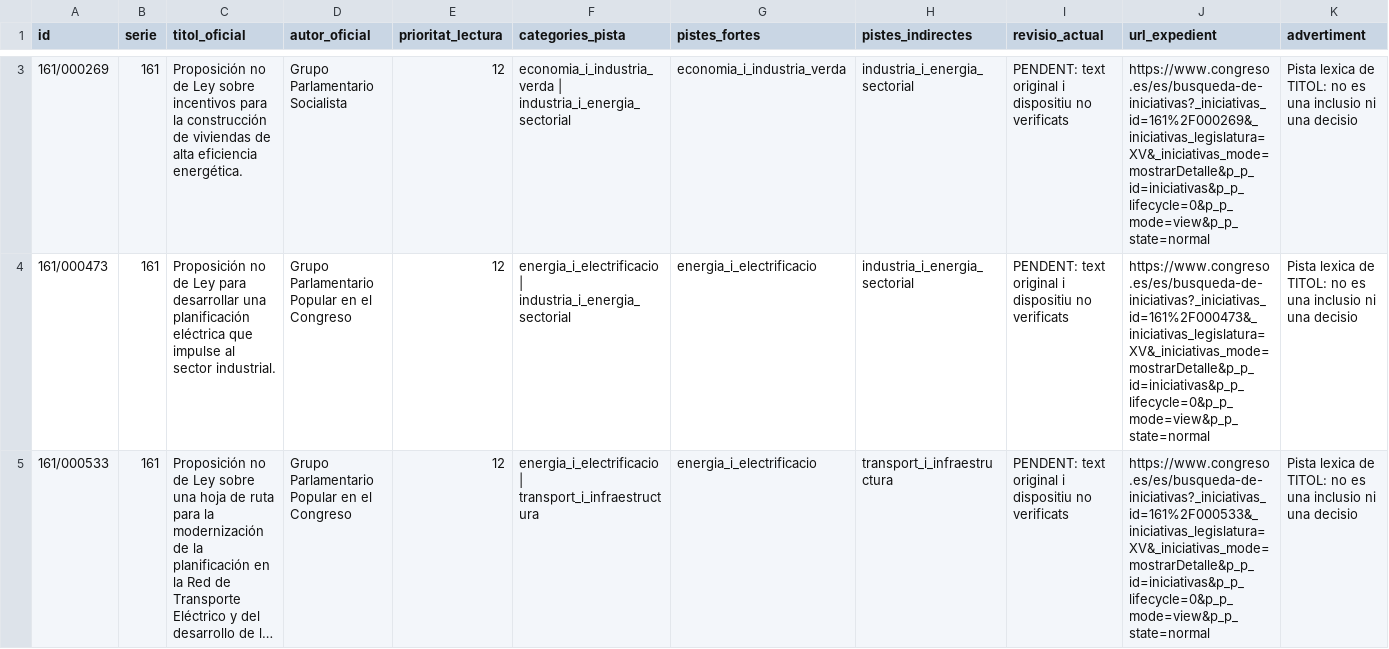
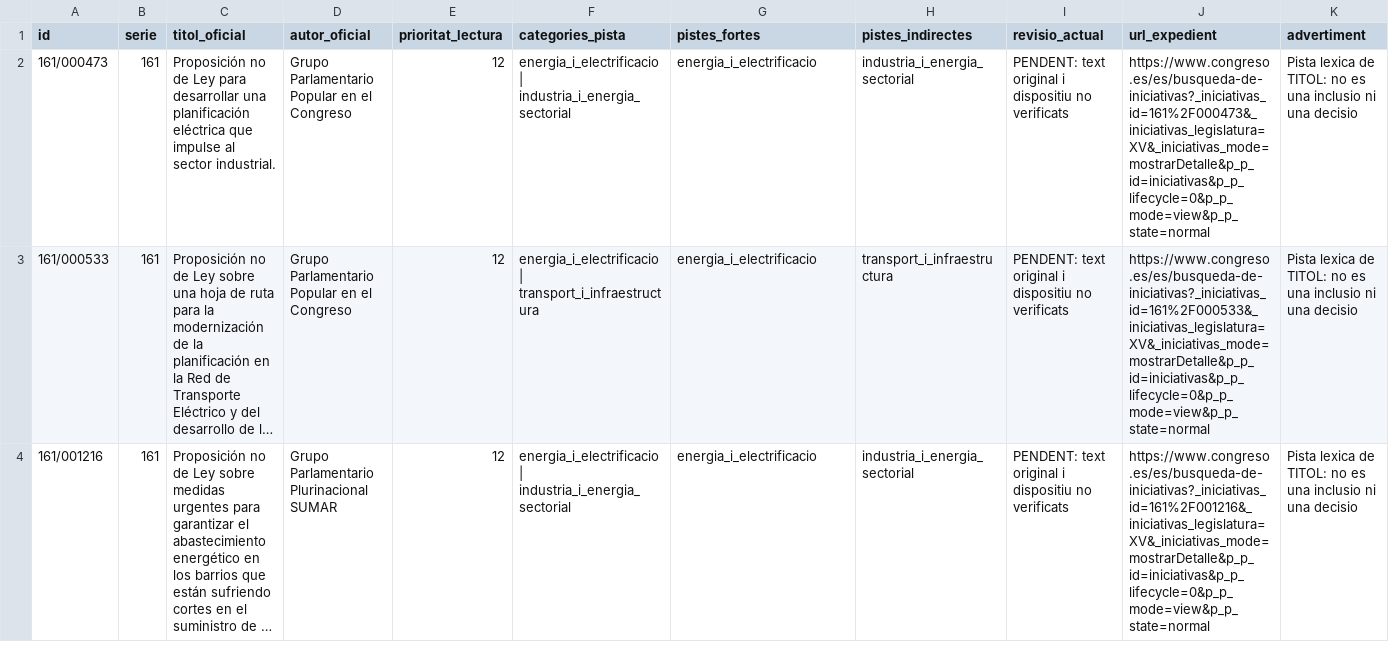
Before and after one commit to tonisalom-commits/queproposen, a CSV file: data/treball/pistes_ampliades_fora_cua_xv.csv, drawn as a sheet; only a part is shown, gaps mark what is left out; the shorter side is filled out with more unchanged rows; long unchanged cells end in …; the diff covers the shown part only.

```diff
--- a/data/treball/pistes_ampliades_fora_cua_xv.csv
+++ b/data/treball/pistes_ampliades_fora_cua_xv.csv
@@ -3,2 +2 @@
-161/000269,161,Proposición no de Ley sobre incentivos para la construcción de viviendas de alta eficiencia energética.,Grupo Parlamentario Socialista,12,economia_i_industria_verda | industria_i_energia_sectorial,economia_i_industria_verda,industria_i_energia_sectorial,PENDENT: text original i dispositiu no verificats,https://www.congreso.es/es/busqueda-de-iniciativas?_iniciativas_id=161%2F000269&_iniciativas_legislatura=XV&_iniciativas_mode=mostrarDetalle&p_p_id=iniciativas&p_p_lifecycle=0&p_p_mode=view&p_p_state=normal,Pista lexica de TITOL: no es una inclusio ni una decisio
 161/000473,161,Proposición no de Ley para desarrollar una planificación eléctrica que impulse al sector industrial.,Grupo Parlamentario Popular en el Congreso,12,energia_i_electrificacio | industria_i_energia_sectorial,energia_i_electrificacio,industria_i_energia_sectorial,PENDENT: text original i dispositiu no verificats,https://www.congreso.es/es/busqueda-de-iniciativas?_iniciativas_id=161%2F000473&_iniciativas_legislatura=XV&_iniciativas_mode=mostrarDetalle&p_p_id=iniciativas&p_p_lifecycle=0&p_p_mode=view&p_p_state=normal,Pista lexica de TITOL: no es una inclusio ni una decisio
```
Also changed, not shown: 2 removed rows elsewhere in this file, data/treball/cua_ampliada_fora_cua_xv_250.csv, 1 other file.
